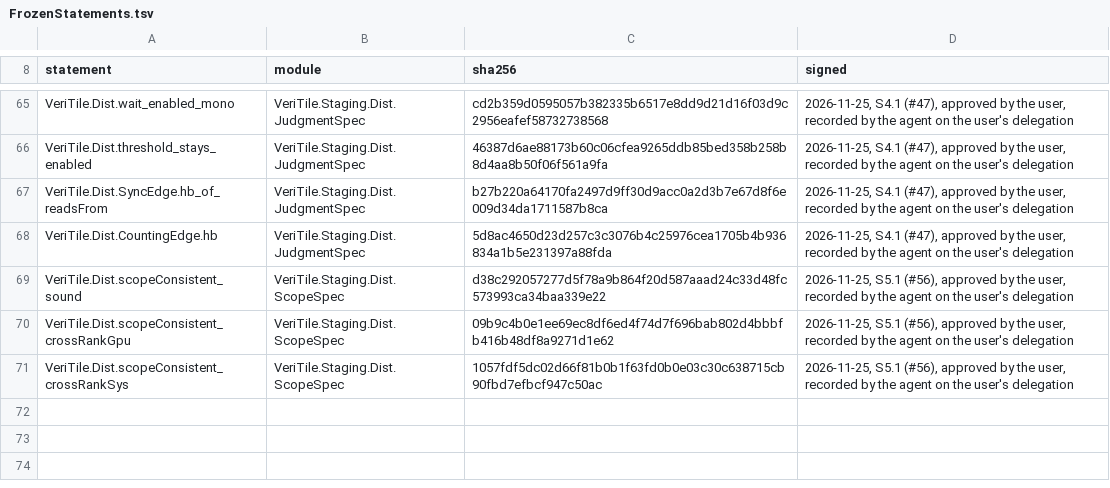
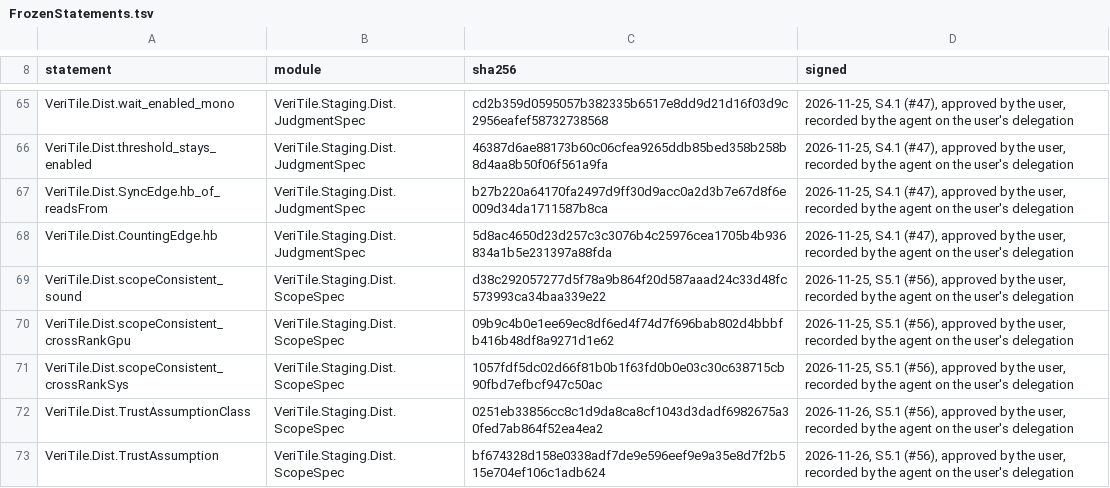
Before and after one commit to VeriInfra-Lab/VeriTile-2, a TSV file: documents/dist/FrozenStatements.tsv, drawn as a sheet; only a part is shown, gaps mark what is left out.

```diff
--- a/documents/dist/FrozenStatements.tsv
+++ b/documents/dist/FrozenStatements.tsv
@@ -71 +71,3 @@ VeriTile.Dist.scopeConsistent_crossRankGpu	VeriTile.Staging.Dist.ScopeSpec	09b9c
 VeriTile.Dist.scopeConsistent_crossRankSys	VeriTile.Staging.Dist.ScopeSpec	1057fdf5dc02d66f81b0b1f63fd0b0e03c30c638715cb90fbd7efbcf947c50ac	2026-11-25, S5.1 (#56), approved by the user, recorded by the agent on the user's delegation
+VeriTile.Dist.TrustAssumptionClass	VeriTile.Staging.Dist.ScopeSpec	0251eb33856cc8c1d9da8ca8cf1043d3dadf6982675a30fed7ab864f52ea4ea2	2026-11-26, S5.1 (#56), approved by the user, recorded by the agent on the user's delegation
+VeriTile.Dist.TrustAssumption	VeriTile.Staging.Dist.ScopeSpec	bf674328d158e0338adf7de9e596eef9e9a35e8d7f2b515e704ef106c1adb624	2026-11-26, S5.1 (#56), approved by the user, recorded by the agent on the user's delegation
```
Also changed, not shown: documents/dist/FrozenDefinitions.tsv, 1 other file.
